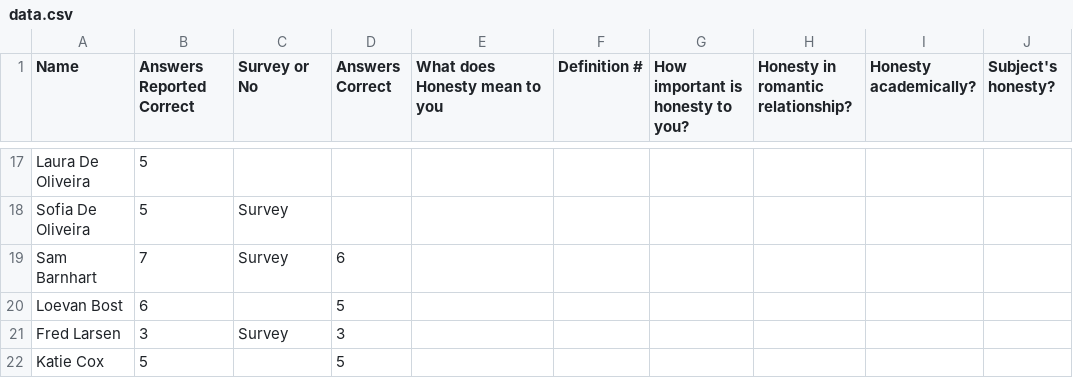
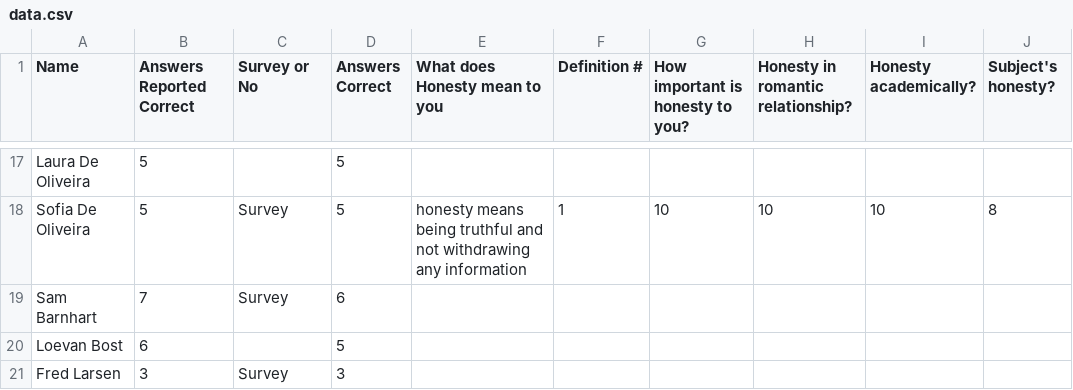
Before and after one commit to AkashMullick/statProject, a CSV file: data.csv, drawn as a sheet; only a part is shown, gaps mark what is left out; the shorter side is filled out with more unchanged rows; the diff covers the shown part only; the diff names each change by its address in the sheet, - before the commit and + after, or states it on an @@ line.

```diff
--- a/data.csv
+++ b/data.csv
-D17:D18 (Answers Correct): (empty)
+D17:D18 (Answers Correct): 5
-E18 (What does Honesty mean to you): (empty)
+E18 (What does Honesty mean to you): honesty means being truthful and not withdrawing any information
-F18 (Definition #): (empty)
+F18 (Definition #): 1
-G18 (How important is honesty to you?): (empty)
+G18 (How important is honesty to you?): 10
-H18: (empty)
+H18: 10
-I18 (Honesty academically?): (empty)
+I18 (Honesty academically?): 10
-J18 (Subject's honesty?): (empty)
+J18 (Subject's honesty?): 8
```
Also changed, not shown: 32 edited cells elsewhere in this file.
